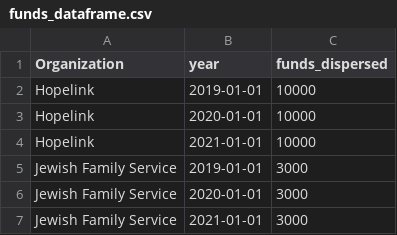
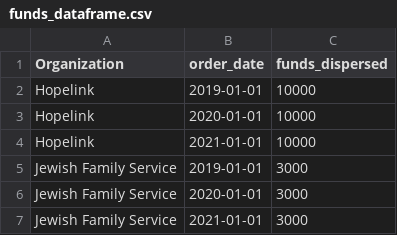
Before and after one commit to jmaynard-zhang/harvest-against-hunger, a CSV file: Data/funds_dataframe.csv, drawn as a sheet; only a part is shown.

Commit message:
Consistent column names

```diff
--- a/Data/funds_dataframe.csv
+++ b/Data/funds_dataframe.csv
@@ -1,2 +1,2 @@
-"Organization","year","funds_dispersed"
+"Organization","order_date","funds_dispersed"
 "Hopelink",2019-01-01,10000
```
Also changed, not shown: Data/dataframe.csv, 3 other files.
